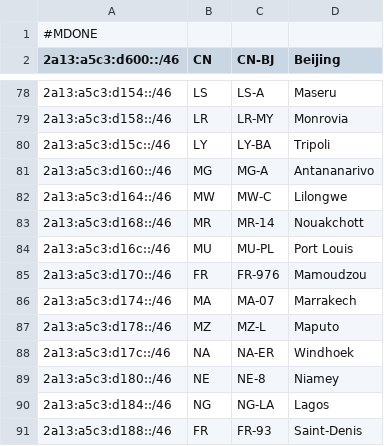
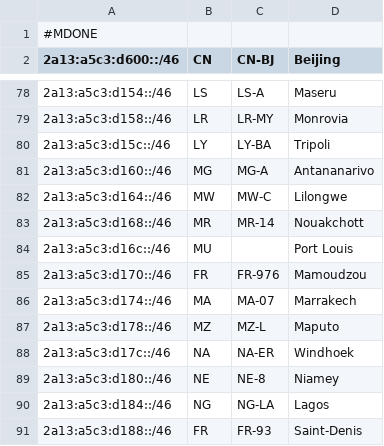
Before and after one commit to MoeDove-LLC/WEB, a CSV file: one.csv, drawn as a sheet; only a part is shown, gaps mark what is left out.

Commit message:
Remove region code for Port Louis entry
Removed the region code for Port Louis in one.csv.

```diff
--- a/one.csv
+++ b/one.csv
@@ -83,3 +83,3 @@
 2a13:a5c3:d168::/46,MR,MR-14,Nouakchott,
-2a13:a5c3:d16c::/46,MU,MU-PL,Port Louis,
+2a13:a5c3:d16c::/46,MU,,Port Louis,
 2a13:a5c3:d170::/46,FR,FR-976,Mamoudzou,
```
